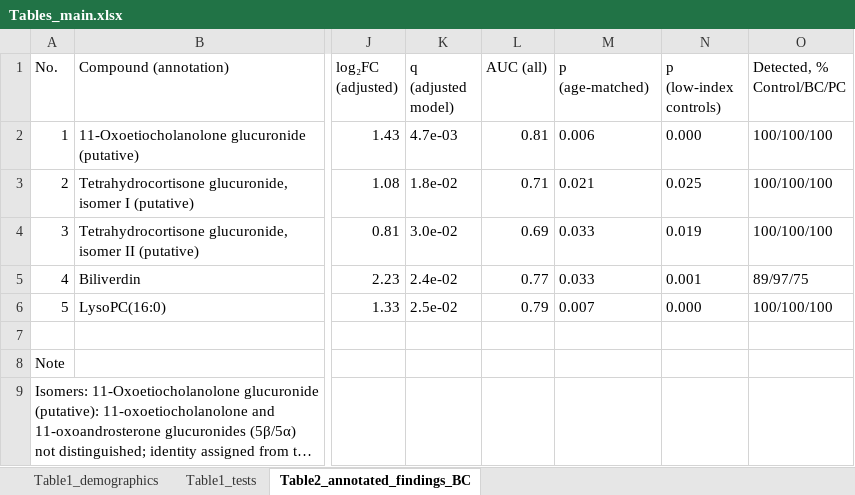
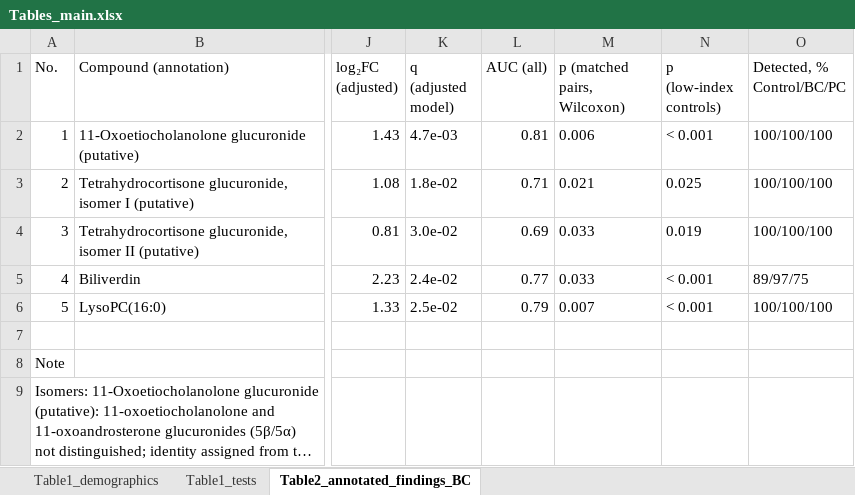
Before and after one commit to avolorf/metab, an Excel workbook: submission_analytica/2_main_tables/Tables_main.xlsx, sheet Table2_annotated_findings_BC, drawn as a sheet; only a part is shown, gaps mark what is left out; long unchanged cells end in …; values as stored, in another font and other column widths than the file's, no borders; the diff names each change by its address in the sheet, - before the commit and + after, or states it on an @@ line.

```diff
--- a/submission_analytica/2_main_tables/Tables_main.xlsx (sheet Table2_annotated_findings_BC)
+++ b/submission_analytica/2_main_tables/Tables_main.xlsx (sheet Table2_annotated_findings_BC)
-M1: p (age-matched)
+M1: p (matched pairs, Wilcoxon)
-N2 (p (low-index controls)): 0.000
+N2 (p (low-index controls)): < 0.001
-N5 (p (low-index controls)): 0.001
+N5 (p (low-index controls)): < 0.001
-N6 (p (low-index controls)): 0.000
+N6 (p (low-index controls)): < 0.001
```
Also changed, not shown: submission_analytica/2_main_tables/Table2_compact.xlsx, 15 other files.
